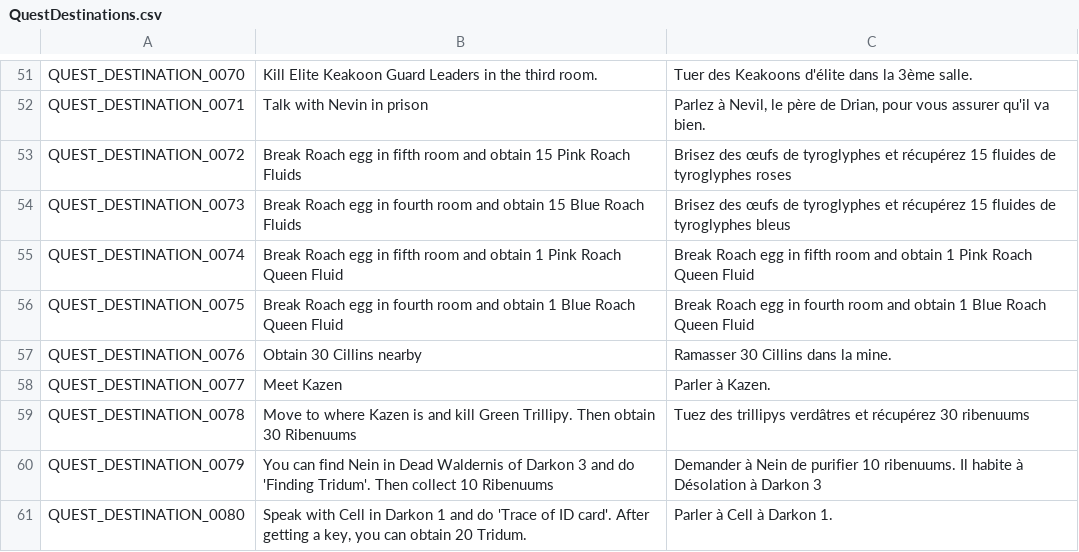
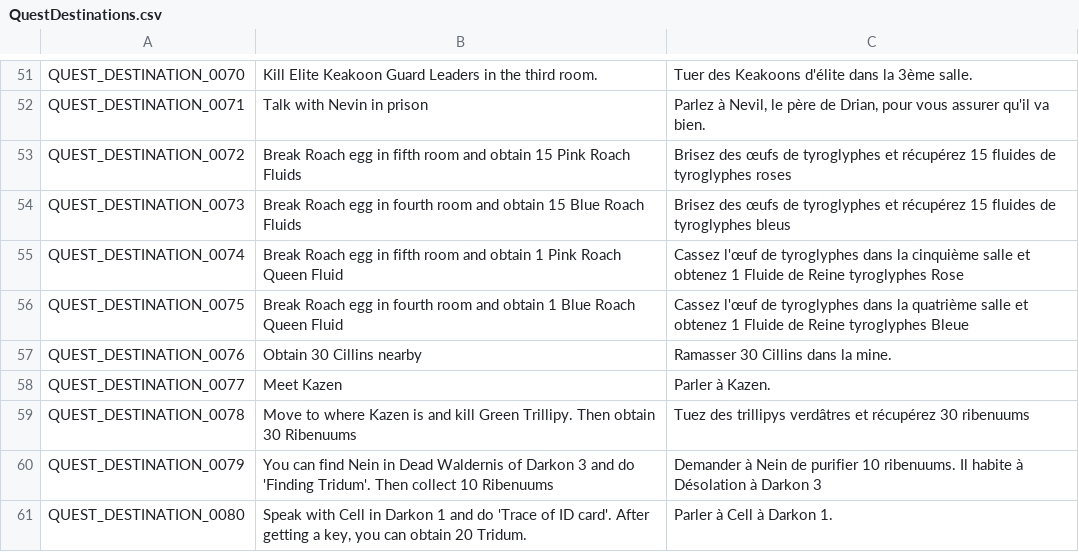
Before and after one commit to Gala-Lab/Flyff-Universe-Translations, a CSV file: French/QuestDestinations.csv, drawn as a sheet; only a part is shown, gaps mark what is left out.

Commit message:
Update QuestDestinations.csv

```diff
--- a/French/QuestDestinations.csv
+++ b/French/QuestDestinations.csv
@@ -54,4 +54,4 @@ QUEST_DESTINATION_0072,Break Roach egg in fifth room and obtain 15 Pink Roach Fl
 QUEST_DESTINATION_0073,Break Roach egg in fourth room and obtain 15 Blue Roach Fluids,Brisez des œufs de tyroglyphes et récupérez 15 fluides de tyroglyphes bleus
-QUEST_DESTINATION_0074,Break Roach egg in fifth room and obtain 1 Pink Roach Queen Fluid,Break Roach egg in fifth room and obtain 1 Pink Roach Queen Fluid
-QUEST_DESTINATION_0075,Break Roach egg in fourth room and obtain 1 Blue Roach Queen Fluid,Break Roach egg in fourth room and obtain 1 Blue Roach Queen Fluid
+QUEST_DESTINATION_0074,Break Roach egg in fifth room and obtain 1 Pink Roach Queen Fluid,Cassez l'œuf de tyroglyphes dans la cinquième salle et obtenez 1 Fluide de Reine tyroglyphes Rose
+QUEST_DESTINATION_0075,Break Roach egg in fourth room and obtain 1 Blue Roach Queen Fluid,Cassez l'œuf de tyroglyphes dans la quatrième salle et obtenez 1 Fluide de Reine tyroglyphes Bleue
 QUEST_DESTINATION_0076,Obtain 30 Cillins nearby,Ramasser 30 Cillins dans la mine.
```
